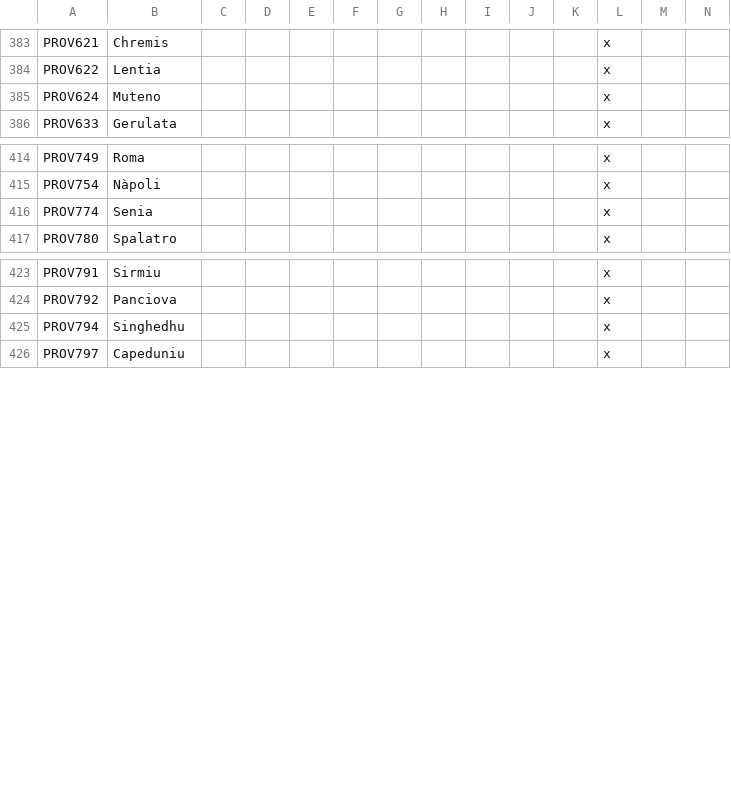
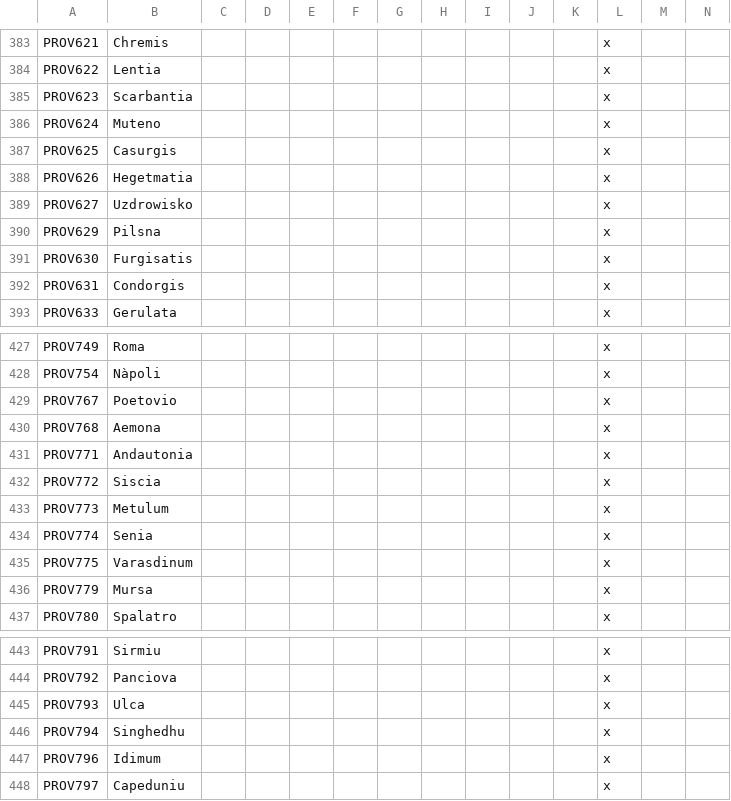
Before and after one commit to Ofaloaf/GothV2, a CSV file: localisation/00_province_overwrites.csv, drawn as a sheet; only a part is shown, gaps mark what is left out; rows hold the shown columns only; the diff covers the shown part only; the diff names each change by its address in the sheet, - before the commit and + after, or states it on an @@ line.

Commit message:
Provinces! Mostly.
-Added and changed province names in Europe
-Changed TRI - Tripoli/Tripolitania's default and monarchy flag to
Crusader King 2's d_tripolitania design, which was the basis for
Tripolitania's flag in the GothLP's EU4 mod.

```diff
--- a/localisation/00_province_overwrites.csv
+++ b/localisation/00_province_overwrites.csv
+row 385: PROV623 | Scarbantia |  |  |  |  |  |  |  |  |  | x
+row 387: PROV625 | Casurgis |  |  |  |  |  |  |  |  |  | x
+row 388: PROV626 | Hegetmatia |  |  |  |  |  |  |  |  |  | x
+row 389: PROV627 | Uzdrowisko |  |  |  |  |  |  |  |  |  | x
+row 390: PROV629 | Pilsna |  |  |  |  |  |  |  |  |  | x
+row 391: PROV630 | Furgisatis |  |  |  |  |  |  |  |  |  | x
+row 392: PROV631 | Condorgis |  |  |  |  |  |  |  |  |  | x
+row 429: PROV767 | Poetovio |  |  |  |  |  |  |  |  |  | x
+row 430: PROV768 | Aemona |  |  |  |  |  |  |  |  |  | x
+row 431: PROV771 | Andautonia |  |  |  |  |  |  |  |  |  | x
+row 432: PROV772 | Siscia |  |  |  |  |  |  |  |  |  | x
+row 433: PROV773 | Metulum |  |  |  |  |  |  |  |  |  | x
+row 435: PROV775 | Varasdinum |  |  |  |  |  |  |  |  |  | x
+row 436: PROV779 | Mursa |  |  |  |  |  |  |  |  |  | x
+row 445: PROV793 | Ulca |  |  |  |  |  |  |  |  |  | x
+row 447: PROV796 | Idimum |  |  |  |  |  |  |  |  |  | x
```
Also changed, not shown: 6 added rows and 5 edited cells elsewhere in this file, 2 other files.
